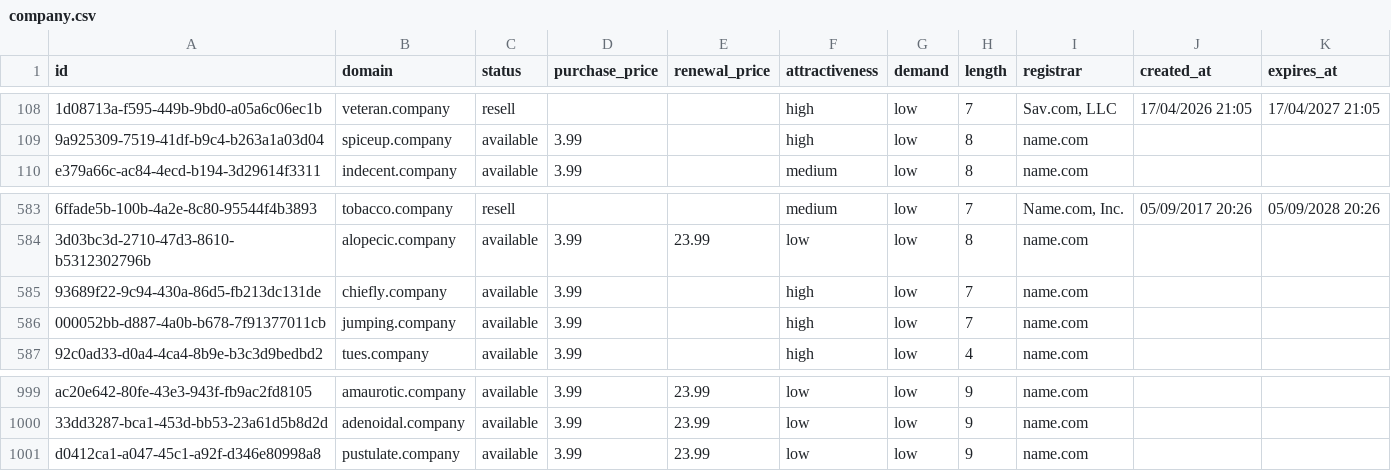
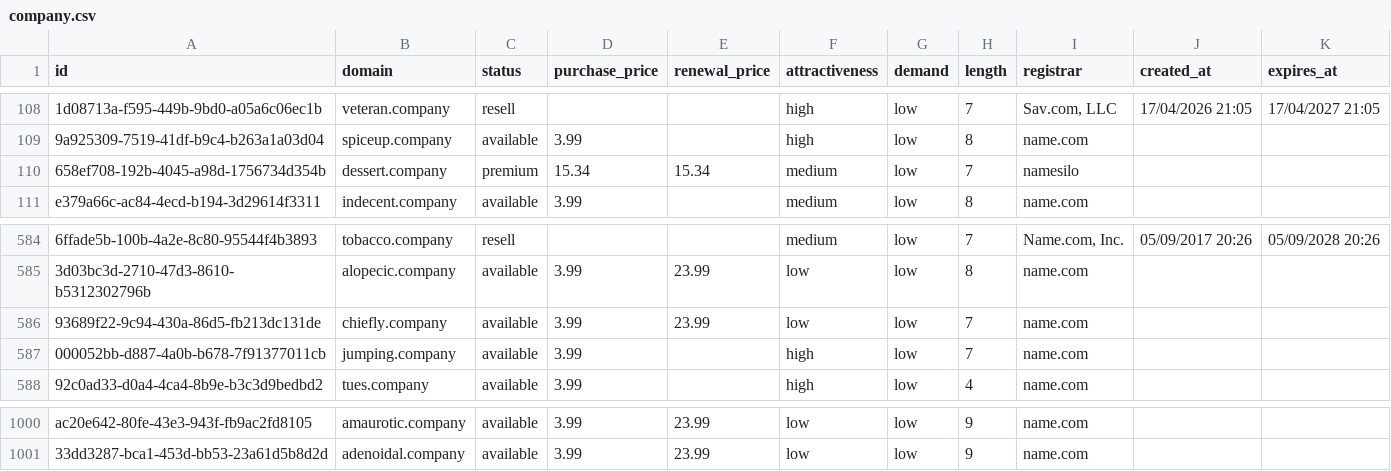
Before and after one commit to UniqueDomains/company-oneword-domains, a CSV file: company.csv, drawn as a sheet; only a part is shown, gaps mark what is left out; removed rows and columns are numbered as before the commit, all else as after; the diff names each change by its address in the sheet, - before the commit and + after, or states it on an @@ line.

Commit message:
Domains update

```diff
--- a/company.csv
+++ b/company.csv
+row 110: 658ef708-192b-4045-a98d-1756734d354b | dessert.company | premium | 15.34 | 15.34 | medium | low | 7 | namesilo
-E586 (renewal_price): (empty)
+E586 (renewal_price): 23.99
-F586 (attractiveness): high
+F586 (attractiveness): low
-row 1001: d0412ca1-a047-45c1-a92f-d346e80998a8 | pustulate.company | available | 3.99 | 23.99 | low | low | 9 | name.com
```
Also changed, not shown: 4 other files.
